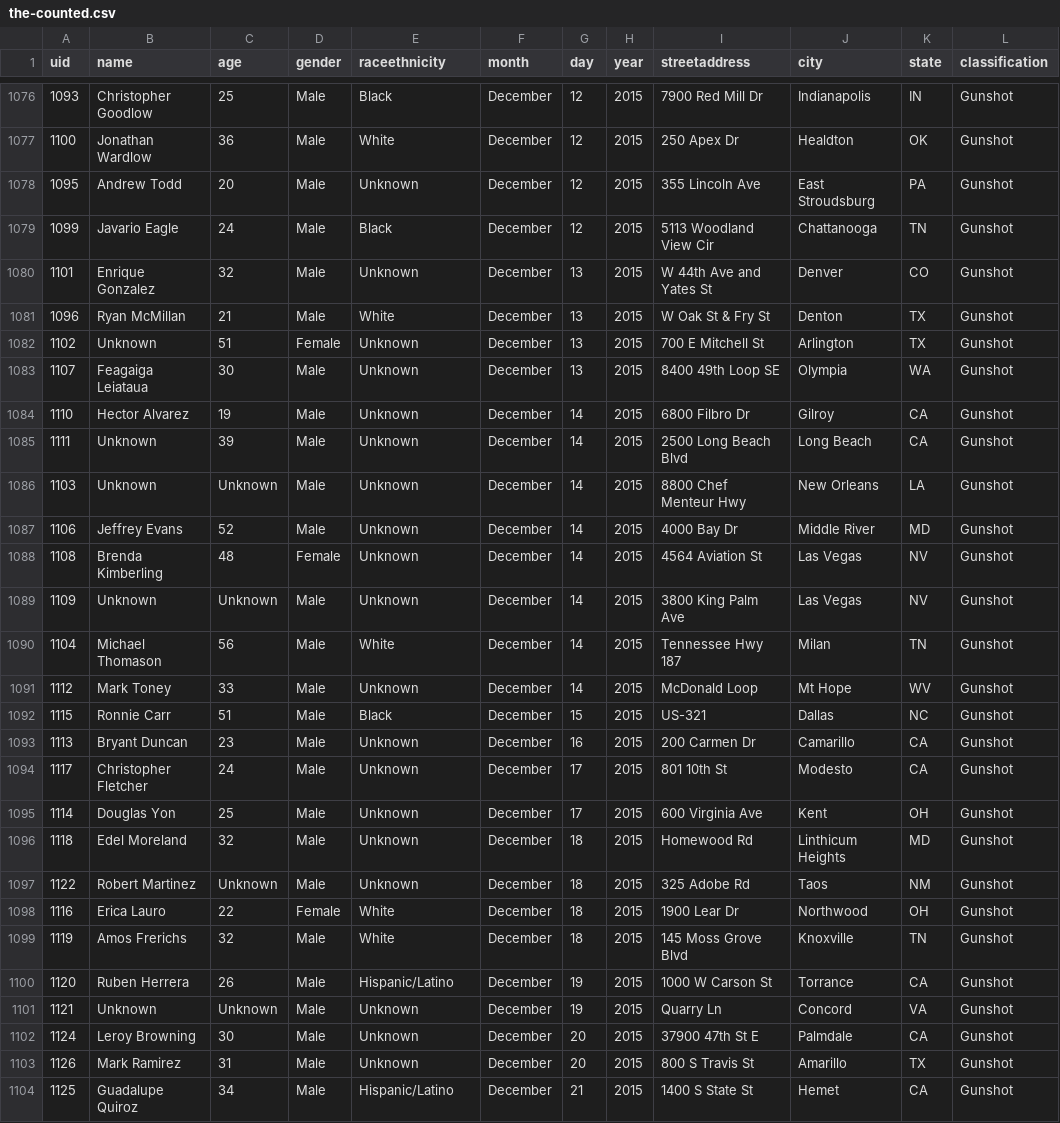
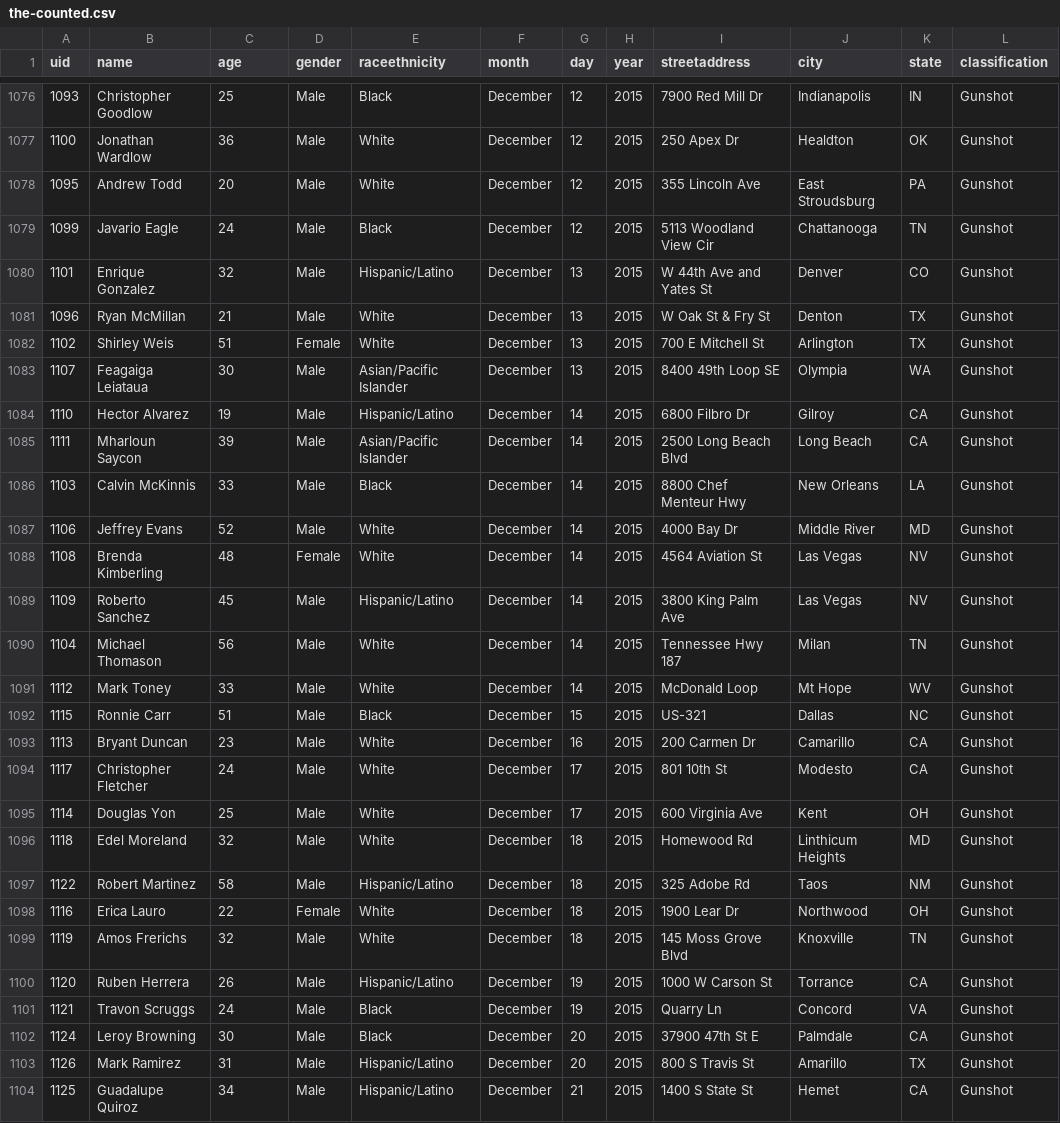
Before and after one commit to tigrevol8888/thecounted, a CSV file: data/the-counted.csv, drawn as a sheet; only a part is shown, gaps mark what is left out; the diff covers the shown part only; the diff names each change by its address in the sheet, - before the commit and + after, or states it on an @@ line.

```diff
--- a/data/the-counted.csv
+++ b/data/the-counted.csv
-E1078 (raceethnicity): Unknown
+E1078 (raceethnicity): White
-E1080 (raceethnicity): Unknown
+E1080 (raceethnicity): Hispanic/Latino
-B1082 (name): Unknown
+B1082 (name): Shirley Weis
-E1082 (raceethnicity): Unknown
+E1082 (raceethnicity): White
-E1083 (raceethnicity): Unknown
+E1083 (raceethnicity): Asian/Pacific Islander
-E1084 (raceethnicity): Unknown
+E1084 (raceethnicity): Hispanic/Latino
-B1085 (name): Unknown
+B1085 (name): Mharloun Saycon
-E1085 (raceethnicity): Unknown
+E1085 (raceethnicity): Asian/Pacific Islander
-B1086 (name): Unknown
+B1086 (name): Calvin McKinnis
-C1086 (age): Unknown
+C1086 (age): 33
-E1086 (raceethnicity): Unknown
+E1086 (raceethnicity): Black
-E1087:E1088 (raceethnicity): Unknown
+E1087:E1088 (raceethnicity): White
-B1089 (name): Unknown
+B1089 (name): Roberto Sanchez
-C1089 (age): Unknown
+C1089 (age): 45
-E1089 (raceethnicity): Unknown
+E1089 (raceethnicity): Hispanic/Latino
-E1091 (raceethnicity): Unknown
+E1091 (raceethnicity): White
-E1093:E1096 (raceethnicity): Unknown
+E1093:E1096 (raceethnicity): White
-C1097 (age): Unknown
+C1097 (age): 58
-E1097 (raceethnicity): Unknown
+E1097 (raceethnicity): Hispanic/Latino
-B1101 (name): Unknown
+B1101 (name): Travon Scruggs
-C1101 (age): Unknown
+C1101 (age): 24
-E1101:E1102 (raceethnicity): Unknown
+E1101:E1102 (raceethnicity): Black
-E1103 (raceethnicity): Unknown
+E1103 (raceethnicity): Hispanic/Latino
```
Also changed, not shown: 1 added row and 32 edited cells elsewhere in this file.
